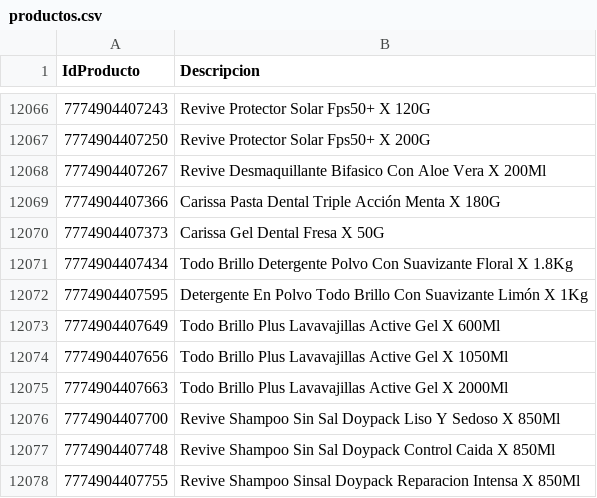
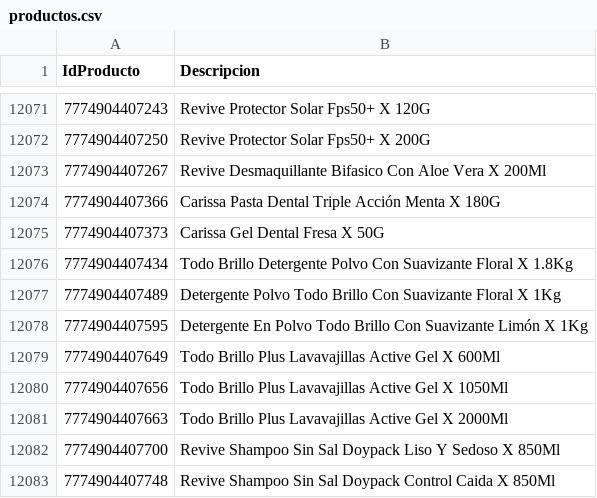
Before and after one commit to intikpo/precios-bolivia, a CSV file: data/raw/farmacorp/productos.csv, drawn as a sheet; only a part is shown, gaps mark what is left out; the shorter side is filled out with more unchanged rows; the diff covers the shown part only; the diff names each change by its address in the sheet, - before the commit and + after, or states it on an @@ line.

```diff
--- a/data/raw/farmacorp/productos.csv
+++ b/data/raw/farmacorp/productos.csv
+row 12077: 7774904407489 | Detergente Polvo Todo Brillo Con Suavizante Floral X 1Kg
```
Also changed, not shown: 5 added rows elsewhere in this file, 1 other file.
